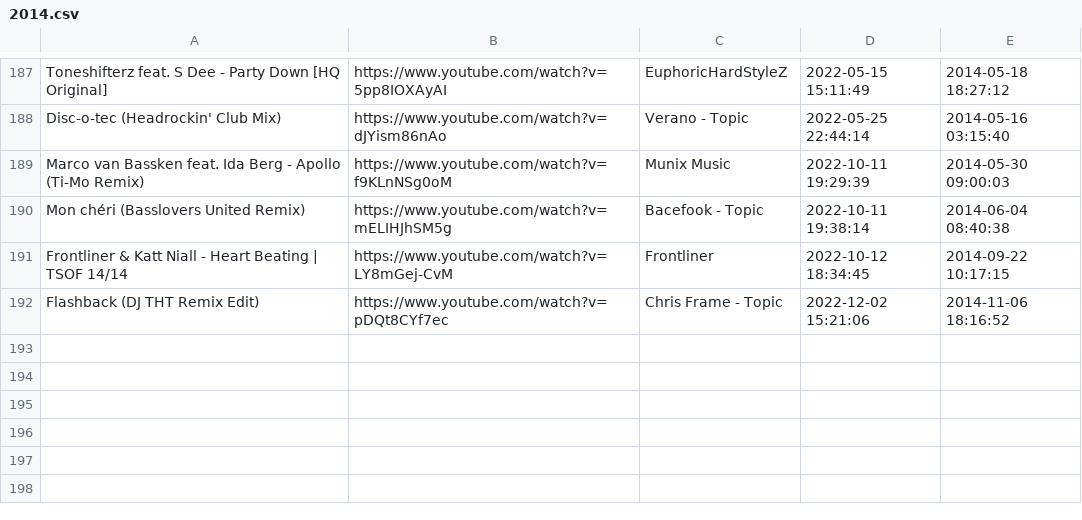
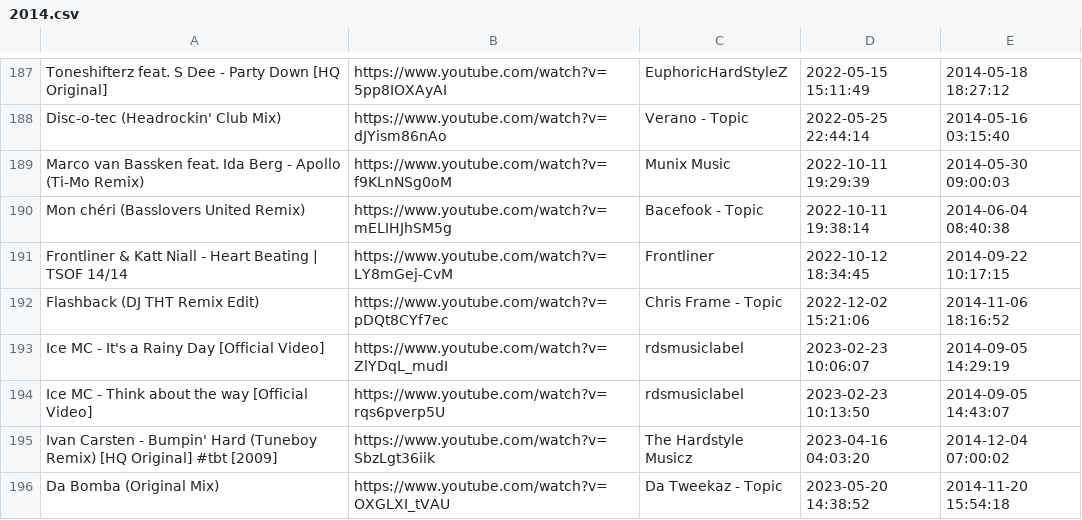
Before and after one commit to kusti420/BestSongsOfAllTime, a CSV file: CSV/2014.csv, drawn as a sheet; only a part is shown, gaps mark what is left out; the diff covers the shown part only.

```diff
--- a/CSV/2014.csv
+++ b/CSV/2014.csv
@@ -192 +192,5 @@ Frontliner & Katt Niall - Heart Beating | TSOF 14/14,https://www.youtube.com/wat
 Flashback (DJ THT Remix Edit),https://www.youtube.com/watch?v=pDQt8CYf7ec,Chris Frame - Topic,2022-12-02 15:21:06,2014-11-06 18:16:52
+Ice MC - It's a Rainy Day [Official Video],https://www.youtube.com/watch?v=ZlYDqL_mudI,rdsmusiclabel,2023-02-23 10:06:07,2014-09-05 14:29:19
+Ice MC - Think about the way [Official Video],https://www.youtube.com/watch?v=rqs6pverp5U,rdsmusiclabel,2023-02-23 10:13:50,2014-09-05 14:43:07
+Ivan Carsten - Bumpin' Hard (Tuneboy Remix) [HQ Original] #tbt [2009],https://www.youtube.com/watch?v=SbzLgt36iik,The Hardstyle Musicz,2023-04-16 04:03:20,2014-12-04 07:00:02
+Da Bomba (Original Mix),https://www.youtube.com/watch?v=OXGLXI_tVAU,Da Tweekaz - Topic,2023-05-20 14:38:52,2014-11-20 15:54:18
```
Also changed, not shown: 3 added rows and 6 edited cells elsewhere in this file, CSV/2009.csv, CSV/2018.csv, 25 other files.
